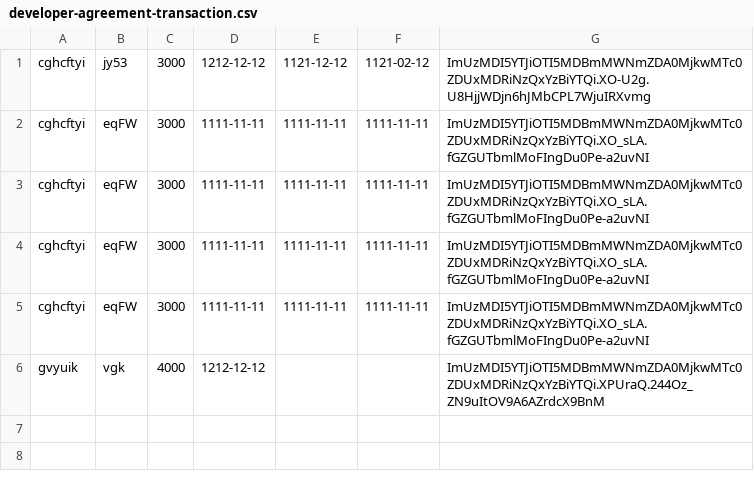
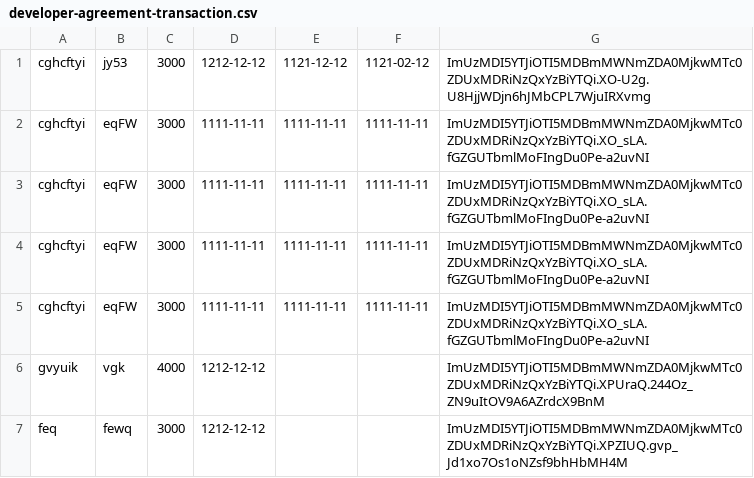
Before and after one commit to Christine-horrocks/flask-prototype, a CSV file: developer-agreement-transaction.csv, drawn as a sheet.

```diff
--- a/developer-agreement-transaction.csv
+++ b/developer-agreement-transaction.csv
@@ -6 +6,2 @@ cghcftyi,eqFW,3000,1111-11-11,1111-11-11,1111-11-11,ImUzMDI5YTJiOTI5MDBmMWNmZDA0
 gvyuik,vgk,4000,1212-12-12,,,ImUzMDI5YTJiOTI5MDBmMWNmZDA0MjkwMTc0ZDUxMDRiNzQxYzBiYTQi.XPUraQ.244Oz_ZN9uItOV9A6AZrdcX9BnM
+feq,fewq,3000,1212-12-12,,,ImUzMDI5YTJiOTI5MDBmMWNmZDA0MjkwMTc0ZDUxMDRiNzQxYzBiYTQi.XPZIUQ.gvp_Jd1xo7Os1oNZsf9bhHbMH4M
```
Also changed, not shown: 2 other files.
